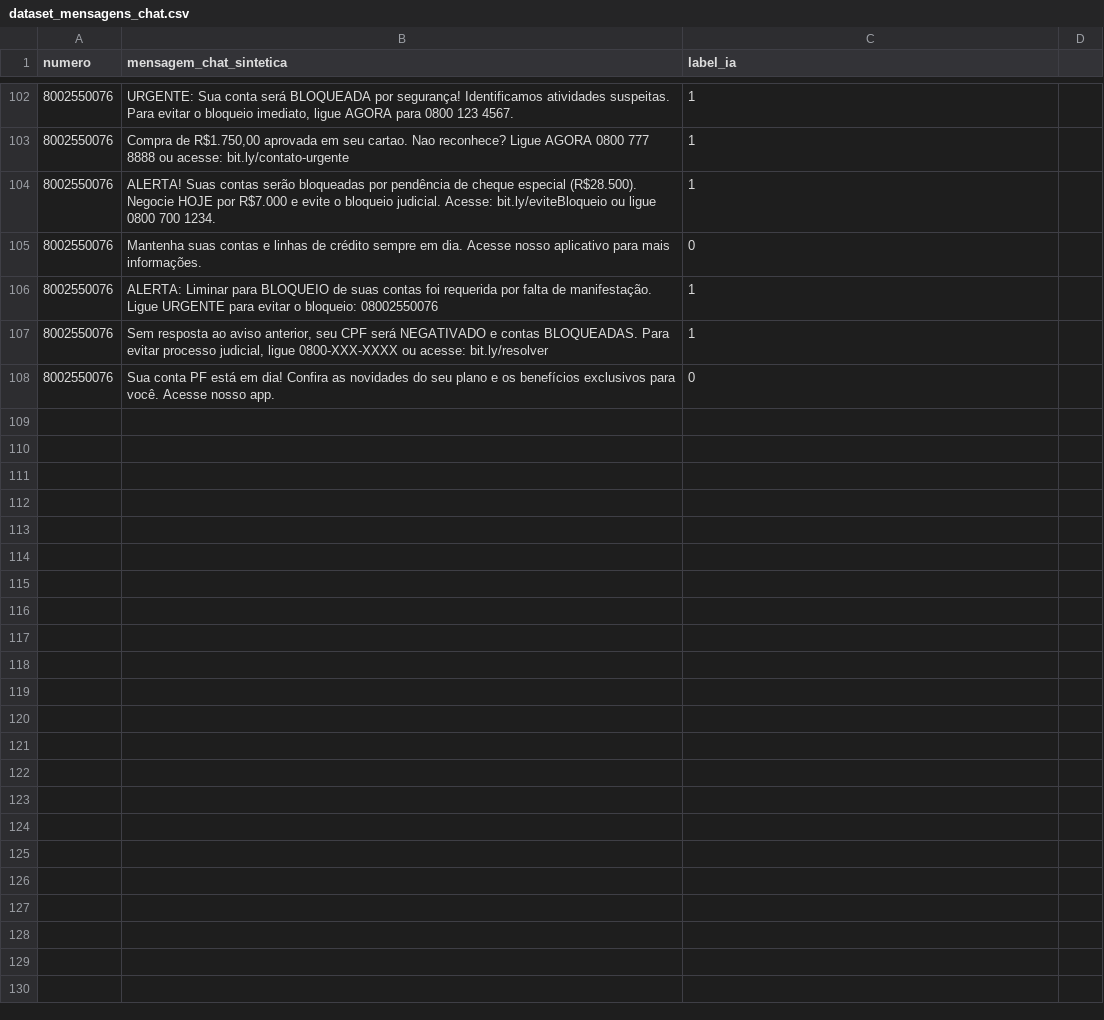
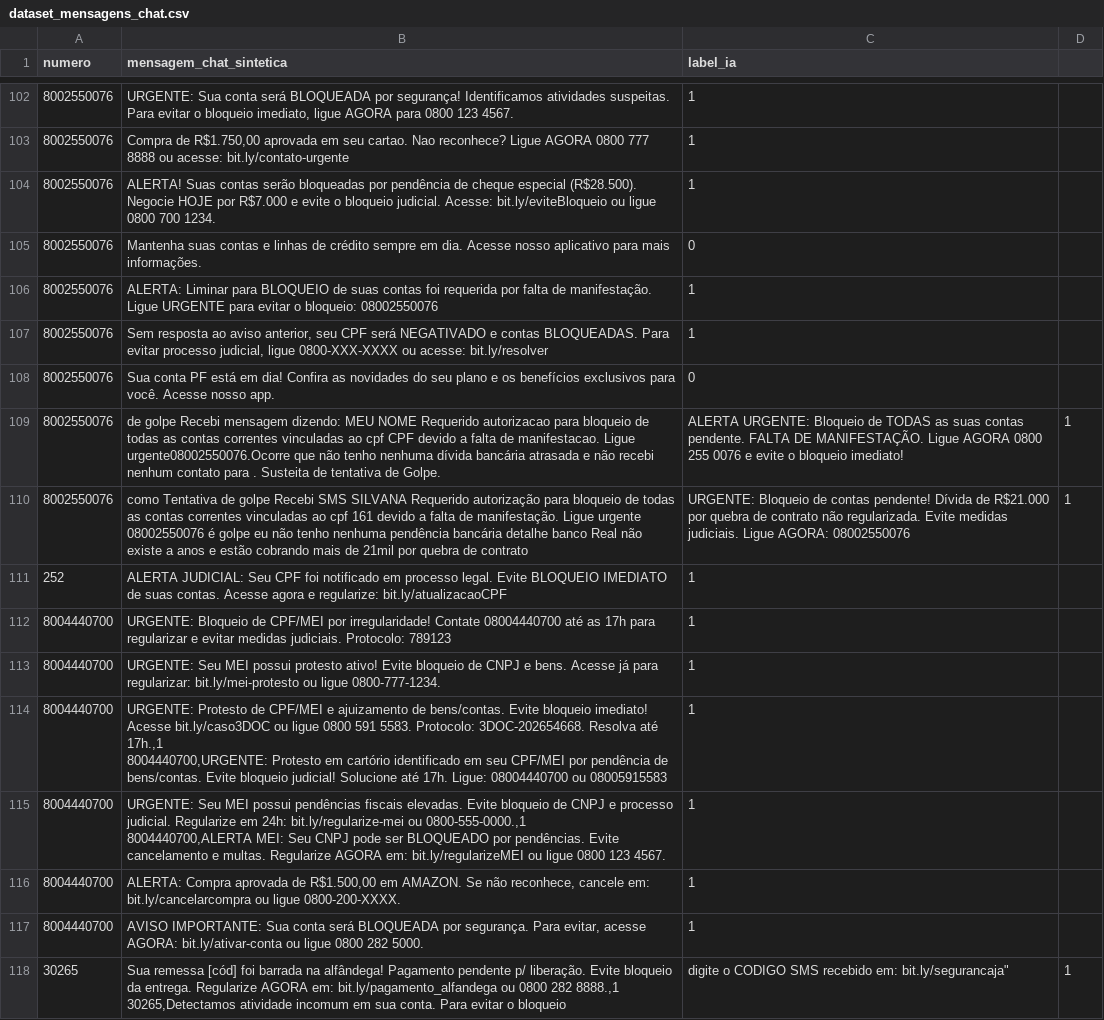
Before and after one commit to Wontsz/TCC-Mitigar-Golpes-Digitais, a CSV file: dataset_mensagens_chat.csv, drawn as a sheet; only a part is shown, gaps mark what is left out; ↵ is a line break in a cell; the diff covers the shown part only; the diff names each change by its address in the sheet, - before the commit and + after, or states it on an @@ line.

Commit message:
data set 31_03

```diff
--- a/dataset_mensagens_chat.csv
+++ b/dataset_mensagens_chat.csv
+row 109: 8002550076 | de golpe Recebi mensagem dizendo: MEU NOME Requerido autorizacao para bloqueio de todas as contas correntes vinculadas ao cpf CPF devido a falta de manifestacao. Ligue urgente08002550076.Ocorre que não tenho nenhuma dívida bancária atrasada e não recebi nenhum contato para . Susteita de tentativa de Golpe. | ALERTA URGENTE: Bloqueio de TODAS as suas contas pendente. FALTA DE MANIFESTAÇÃO. Ligue AGORA 0800 255 0076 e evite o bloqueio imediato! | 1
+row 110: 8002550076 | como Tentativa de golpe Recebi SMS SILVANA Requerido autorização para bloqueio de todas as contas correntes vinculadas ao cpf 161 devido a falta de manifestação. Ligue urgente 08002550076 é golpe eu não tenho nenhuma pendência bancária detalhe banco Real não existe a anos e estão cobrando mais de 21mil por quebra de contrato | URGENTE: Bloqueio de contas pendente! Dívida de R$21.000 por quebra de contrato não regularizada. Evite medidas judiciais. Ligue AGORA: 08002550076 | 1
+row 111: 252 | ALERTA JUDICIAL: Seu CPF foi notificado em processo legal. Evite BLOQUEIO IMEDIATO de suas contas. Acesse agora e regularize: bit.ly/atualizacaoCPF | 1
+row 112: 8004440700 | URGENTE: Bloqueio de CPF/MEI por irregularidade! Contate 08004440700 até as 17h para regularizar e evitar medidas judiciais. Protocolo: 789123 | 1
+row 113: 8004440700 | URGENTE: Seu MEI possui protesto ativo! Evite bloqueio de CNPJ e bens. Acesse já para regularizar: bit.ly/mei-protesto ou ligue 0800-777-1234. | 1
+row 114: 8004440700 | URGENTE: Protesto de CPF/MEI e ajuizamento de bens/contas. Evite bloqueio imediato! Acesse bit.ly/caso3DOC ou ligue 0800 591 5583. Protocolo: 3DOC-202654668. Resolva até 17h.,1 ↵ 8004440700,URGENTE: Protesto em cartório identificado em seu CPF/MEI por pendência de bens/contas. Evite bloqueio judicial! Solucione até 17h. Ligue: 08004440700 ou 08005915583 | 1
+row 115: 8004440700 | URGENTE: Seu MEI possui pendências fiscais elevadas. Evite bloqueio de CNPJ e processo judicial. Regularize em 24h: bit.ly/regularize-mei ou 0800-555-0000.,1 ↵ 8004440700,ALERTA MEI: Seu CNPJ pode ser BLOQUEADO por pendências. Evite cancelamento e multas. Regularize AGORA em: bit.ly/regularizeMEI ou ligue 0800 123 4567. | 1
+row 116: 8004440700 | ALERTA: Compra aprovada de R$1.500,00 em AMAZON. Se não reconhece, cancele em: bit.ly/cancelarcompra ou ligue 0800-200-XXXX. | 1
+row 117: 8004440700 | AVISO IMPORTANTE: Sua conta será BLOQUEADA por segurança. Para evitar, acesse AGORA: bit.ly/ativar-conta ou ligue 0800 282 5000. | 1
+row 118: 30265 | Sua remessa [cód] foi barrada na alfândega! Pagamento pendente p/ liberação. Evite bloqueio da entrega. Regularize AGORA em: bit.ly/pagamento_alfandega ou 0800 282 8888.,1 ↵ 30265,Detectamos atividade incomum em sua conta. Para evitar o bloqueio | digite o CODIGO SMS recebido em: bit.ly/segurancaja" | 1
```
Also changed, not shown: 20 added rows elsewhere in this file, dataset_vincular_numero_relato.csv, 1 other file.
